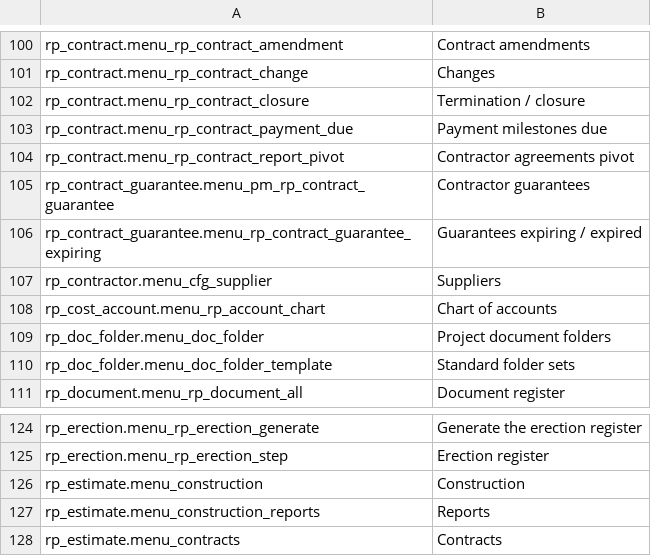
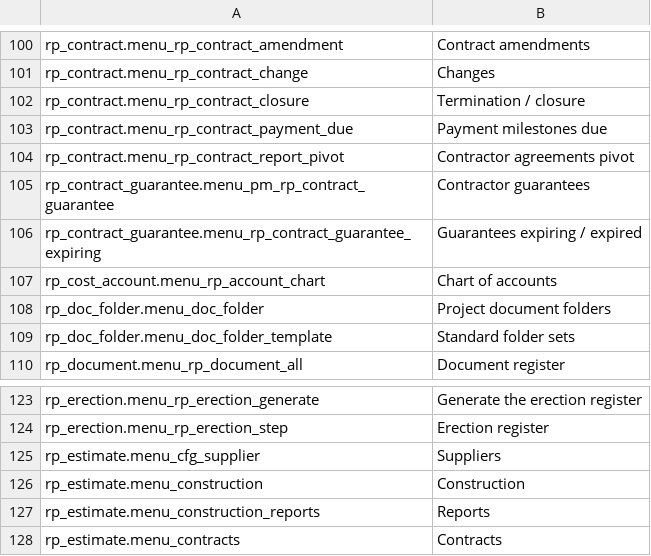
Before and after one commit to bsdinsight/realtypro, a TSV file: tools/i18n_en/menu_en.tsv, drawn as a sheet; only a part is shown, gaps mark what is left out; removed rows and columns are numbered as before the commit, all else as after; the diff names each change by its address in the sheet, - before the commit and + after, or states it on an @@ line.

```diff
--- a/tools/i18n_en/menu_en.tsv
+++ b/tools/i18n_en/menu_en.tsv
-row 107: rp_contractor.menu_cfg_supplier | Suppliers
+row 125: rp_estimate.menu_cfg_supplier | Suppliers
```
Also changed, not shown: 7 other files.
